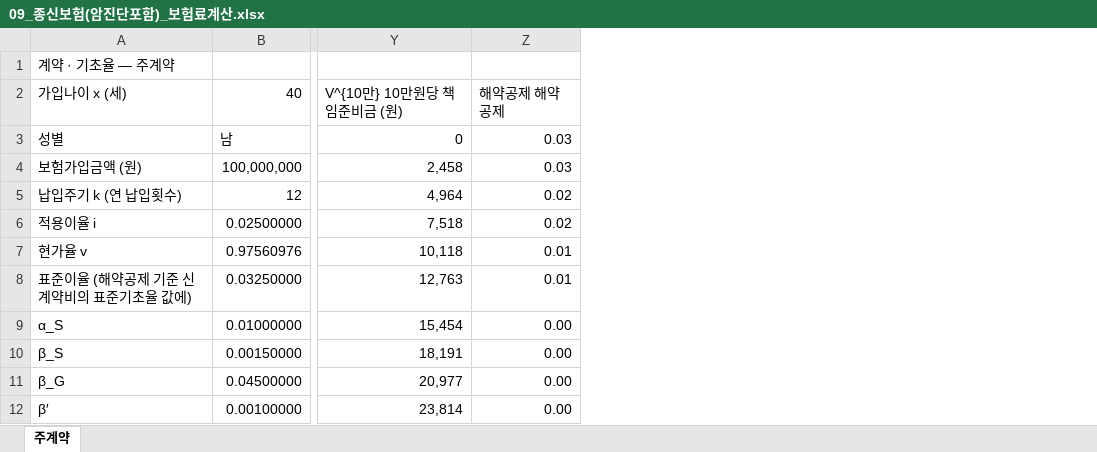
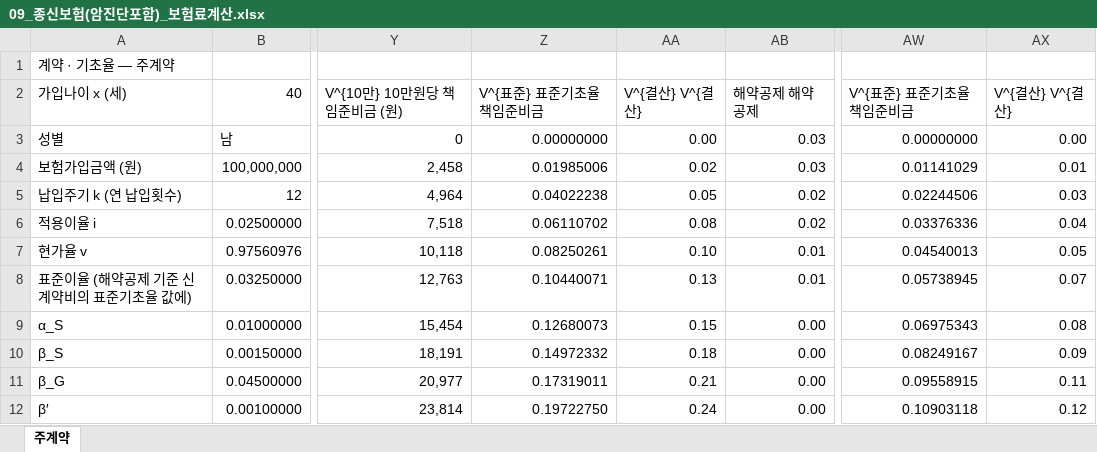
Before and after one commit to taekyoleen-oss/Life_ins_Doc_Convert_Studio, an Excel workbook: samples/09_종신보험(암진단포함)_보험료계산.xlsx, sheet 주계약, drawn as a sheet; only a part is shown, gaps mark what is left out; values as stored, in another font and other column widths than the file's, no borders; the diff names each change by its address in the sheet, - before the commit and + after, or states it on an @@ line.

```diff
--- a/samples/09_종신보험(암진단포함)_보험료계산.xlsx (sheet 주계약)
+++ b/samples/09_종신보험(암진단포함)_보험료계산.xlsx (sheet 주계약)
+column Z, rows 2-12: V^{표준} 표준기초율 책임준비금 | 0.00000000 | 0.01985006 | 0.04022238 | 0.06110702 | 0.08250261 | 0.10440071 | 0.12680073 | 0.14972332 | 0.17319011 | 0.19722750
+column AA, rows 2-12: V^{결산} V^{결산} | 0.00 | 0.02 | 0.05 | 0.08 | 0.10 | 0.13 | 0.15 | 0.18 | 0.21 | 0.24
+column AW, rows 2-12: V^{표준} 표준기초율 책임준비금 | 0.00000000 | 0.01141029 | 0.02244506 | 0.03376336 | 0.04540013 | 0.05738945 | 0.06975343 | 0.08249167 | 0.09558915 | 0.10903118
+column AX, rows 2-12: V^{결산} V^{결산} | 0.00 | 0.01 | 0.03 | 0.04 | 0.05 | 0.07 | 0.08 | 0.09 | 0.11 | 0.12
```
Also changed, not shown: formulas that keep their value, 13 other files.
